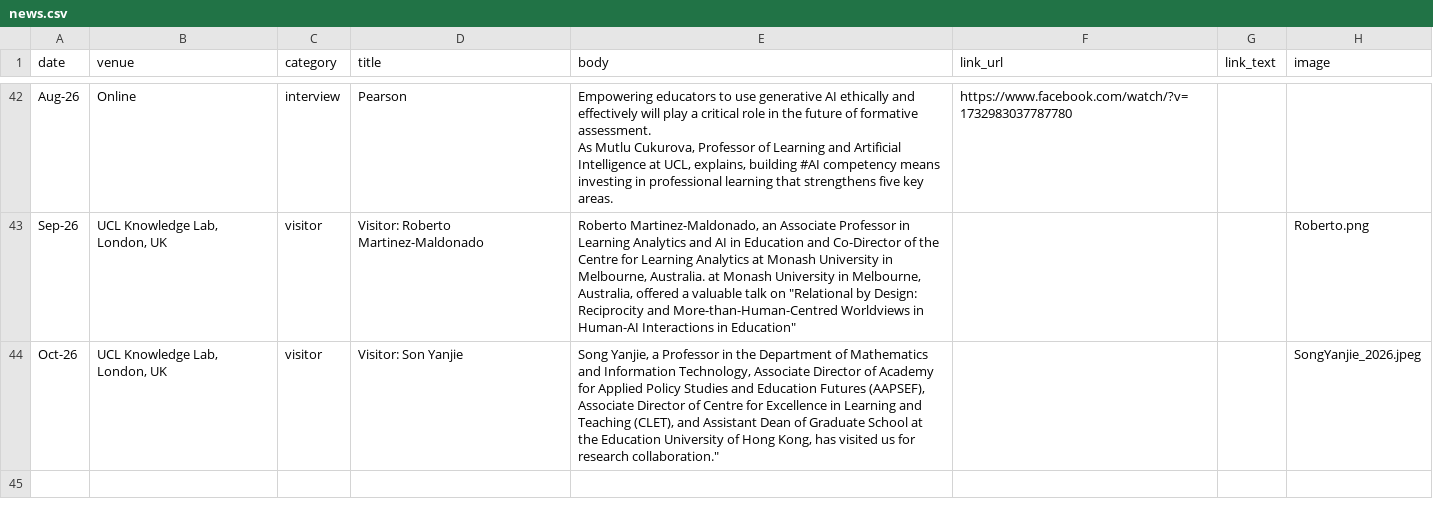
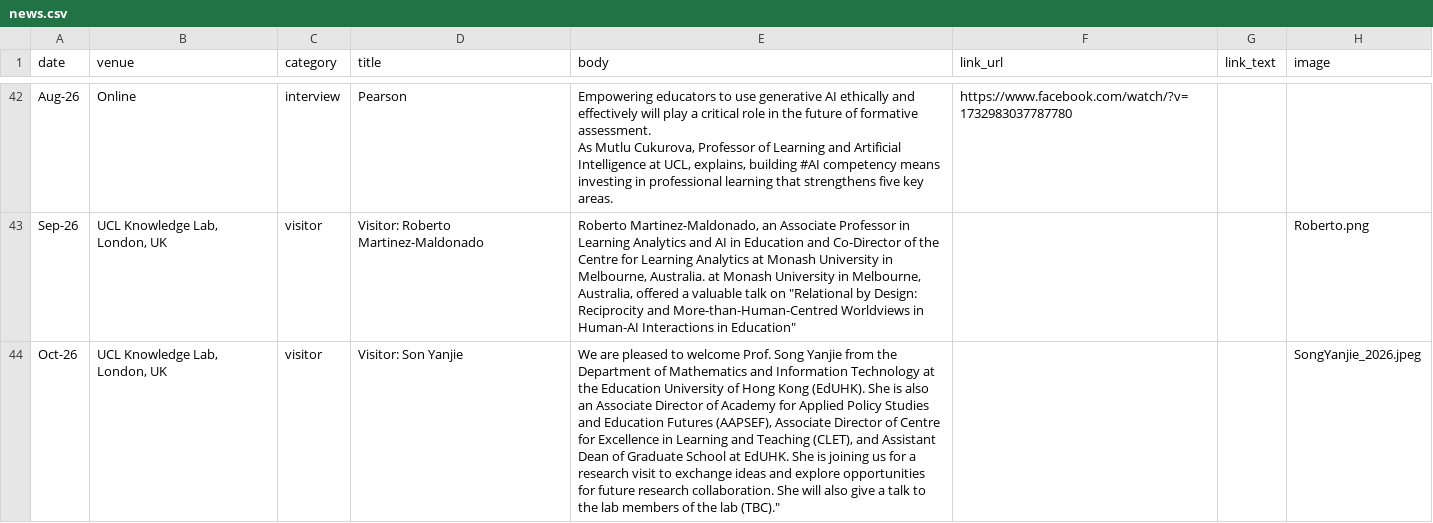
Before and after one commit to MutluCukurova/uclaitlab, a CSV file: data/news.csv, drawn as a sheet; only a part is shown, gaps mark what is left out; the diff names each change by its address in the sheet, - before the commit and + after, or states it on an @@ line.

Commit message:
Update news.csv

```diff
--- a/data/news.csv
+++ b/data/news.csv
-E44 (body): Song Yanjie, a Professor in the Department of Mathematics and Information Technology, Associate Director of Academy for Applied Policy Studies and Education Futures (AAPSEF), Associate Director of Centre for Excellence in Learning and Teaching (CLET), and Assistant Dean of Graduate School at the Education University of Hong Kong, has visited us for research collaboration."
+E44 (body): We are pleased to welcome Prof. Song Yanjie from the Department of Mathematics and Information Technology at the Education University of Hong Kong (EdUHK). She is also an Associate Director of Academy for Applied Policy Studies and Education Futures (AAPSEF), Associate Director of Centre for Excellence in Learning and Teaching (CLET), and Assistant Dean of Graduate School at EdUHK. She is joining us for a research visit to exchange ideas and explore opportunities for future research collaboration. She will also give a talk to the lab members of the lab (TBC)."
```
